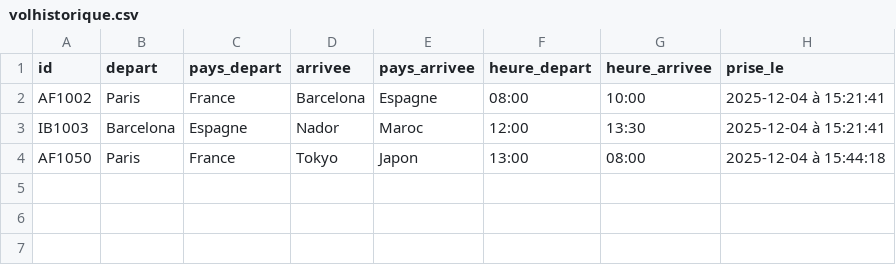
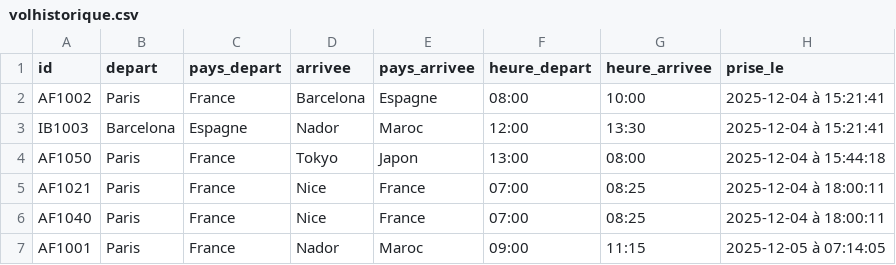
Before and after one commit to Waa-Ihaab/Cinqo_Airlanes, a CSV file: volhistorique.csv, drawn as a sheet.

```diff
--- a/volhistorique.csv
+++ b/volhistorique.csv
@@ -4 +4,4 @@ IB1003,Barcelona,Espagne,Nador,Maroc,12:00,13:30,2025-12-04 à 15:21:41
 AF1050,Paris,France,Tokyo,Japon,13:00,08:00,2025-12-04 à 15:44:18
+AF1021,Paris,France,Nice,France,07:00,08:25,2025-12-04 à 18:00:11
+AF1040,Paris,France,Nice,France,07:00,08:25,2025-12-04 à 18:00:11
+AF1001,Paris,France,Nador,Maroc,09:00,11:15,2025-12-05 à 07:14:05
```
Also changed, not shown: 6 other files.
